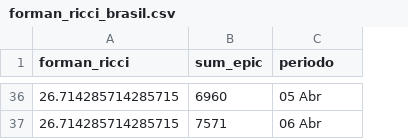
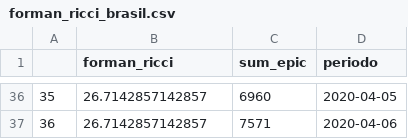
Before and after one commit to edneide/covid-19_Pernambuco, a CSV file: curvatura_ricci/forman_ricci_brasil.csv, drawn as a sheet; only a part is shown, gaps mark what is left out; addresses are those after the commit; the diff covers the shown part only; the diff names each change by its address in the sheet, - before the commit and + after, or states it on an @@ line.

```diff
--- a/curvatura_ricci/forman_ricci_brasil.csv
+++ b/curvatura_ricci/forman_ricci_brasil.csv
+column A, rows 36-37: 35 | 36
-B36:B37 (forman_ricci): 26.714285714285715
+B36:B37 (forman_ricci): 26.7142857142857
-D36 (periodo): 05 Abr
+D36 (periodo): 2020-04-05
-D37 (periodo): 06 Abr
+D37 (periodo): 2020-04-06
```
Also changed, not shown: 68 edited cells elsewhere in this file, curvatura_ricci/forman_ricci_mundial.csv, 2 other files.
